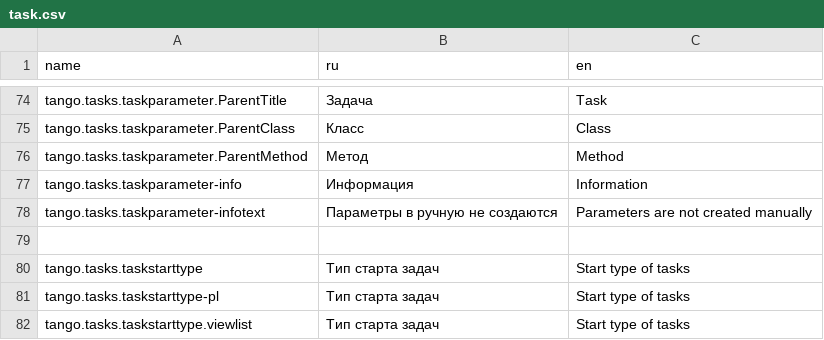
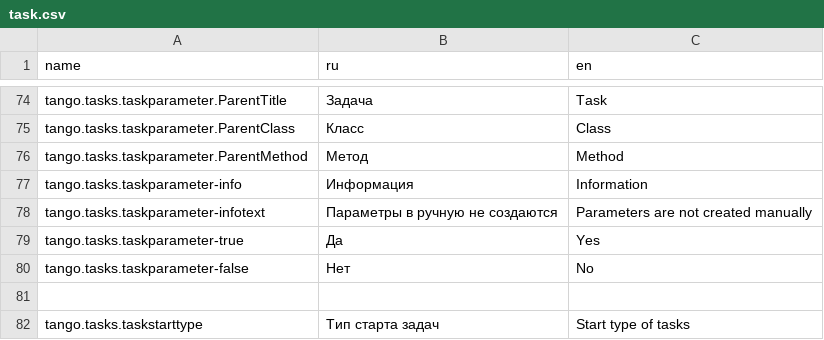
Before and after one commit to TangoCS/TangoCS, a CSV file: Tango.Client.Js/wwwroot/data/res/task.csv, drawn as a sheet; only a part is shown, gaps mark what is left out; the shorter side is filled out with more unchanged rows.

```diff
--- a/Tango.Client.Js/wwwroot/data/res/task.csv
+++ b/Tango.Client.Js/wwwroot/data/res/task.csv
@@ -78,2 +78,4 @@ tango.tasks.taskparameter-info;Информация;Information
 tango.tasks.taskparameter-infotext;Параметры в ручную не создаются;Parameters are not created manually
+tango.tasks.taskparameter-true;Да;Yes
+tango.tasks.taskparameter-false;Нет;No
 
```
Also changed, not shown: 1 other file.
